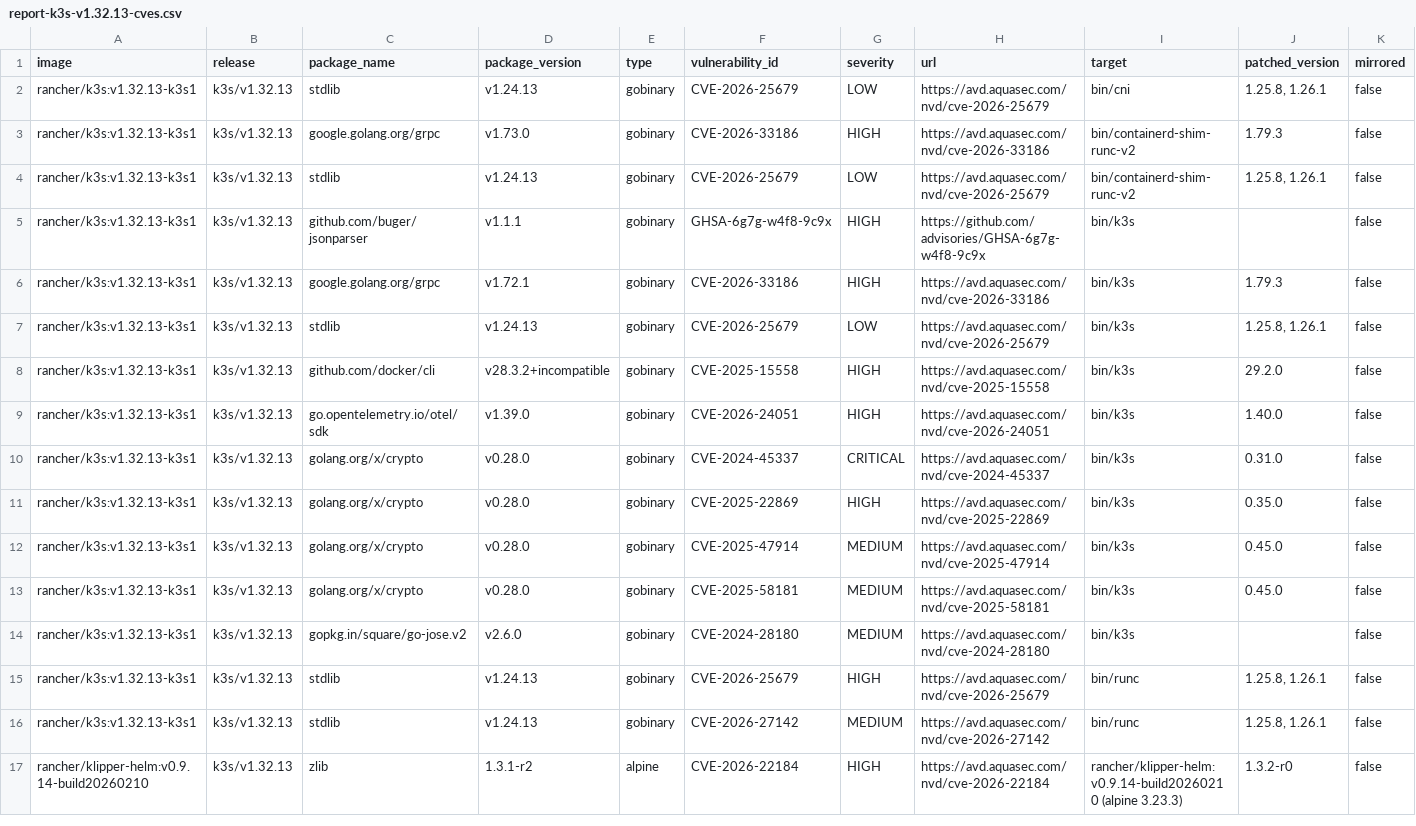
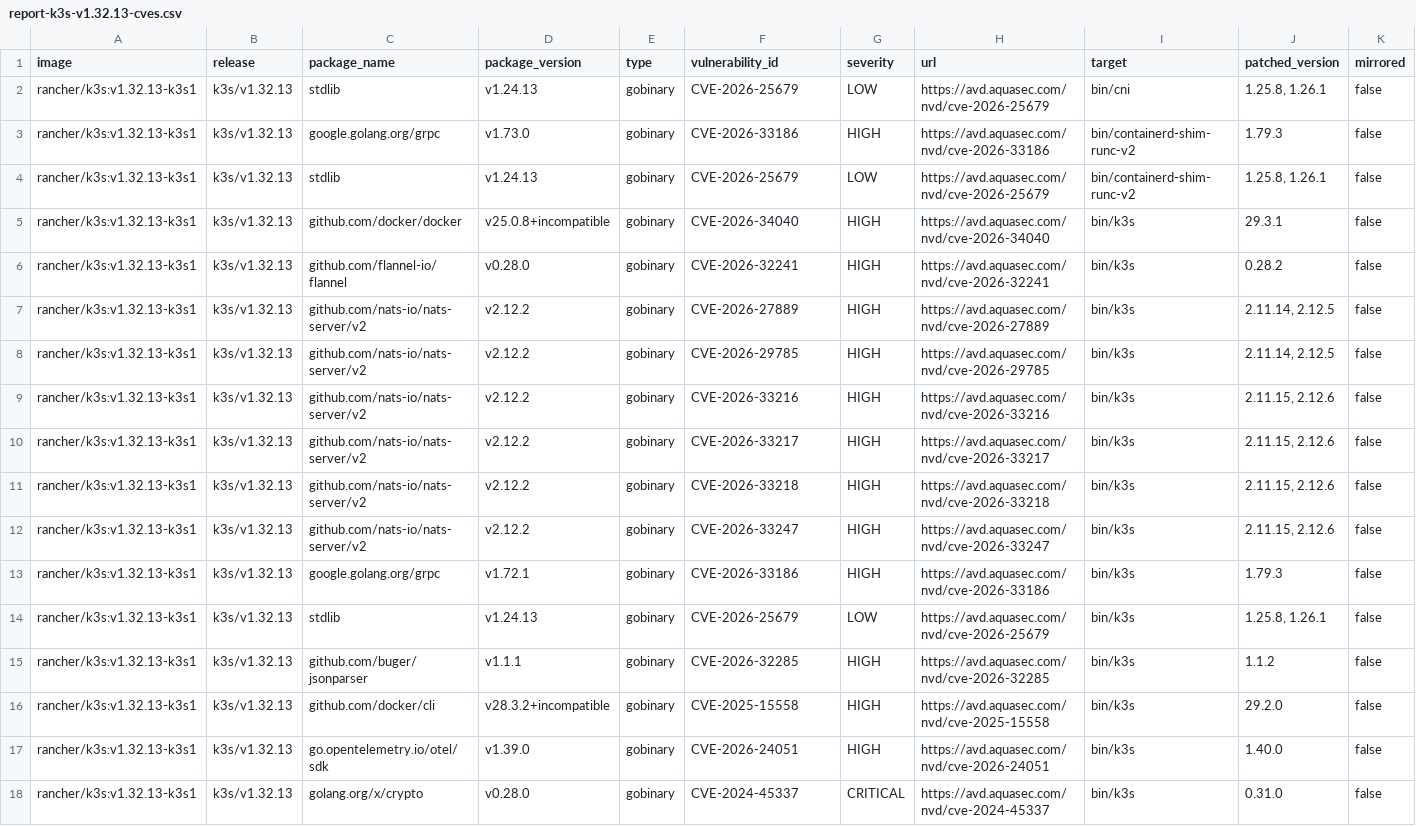
Before and after one commit to k3s-io/scans, a CSV file: docs/csv/report-k3s-v1.32.13-cves.csv, drawn as a sheet; only a part is shown; the shorter side is filled out with more unchanged rows; addresses are those after the commit; rows hold the shown columns only; the diff names each change by its address in the sheet, - before the commit and + after, or states it on an @@ line.

```diff
--- a/docs/csv/report-k3s-v1.32.13-cves.csv
+++ b/docs/csv/report-k3s-v1.32.13-cves.csv
+row 5: rancher/k3s:v1.32.13-k3s1 | k3s/v1.32.13 | github.com/docker/docker | v25.0.8+incompatible | gobinary | CVE-2026-34040 | HIGH | https://avd.aquasec.com/nvd/cve-2026-34040 | bin/k3s | 29.3.1 | false
+row 6: rancher/k3s:v1.32.13-k3s1 | k3s/v1.32.13 | github.com/flannel-io/flannel | v0.28.0 | gobinary | CVE-2026-32241 | HIGH | https://avd.aquasec.com/nvd/cve-2026-32241 | bin/k3s | 0.28.2 | false
-C7 (package_name): github.com/buger/jsonparser
+C7 (package_name): github.com/nats-io/nats-server/v2
-D7 (package_version): v1.1.1
+D7 (package_version): v2.12.2
-F7 (vulnerability_id): GHSA-6g7g-w4f8-9c9x
+F7 (vulnerability_id): CVE-2026-27889
-H7 (url): https://github.com/advisories/GHSA-6g7g-w4f8-9c9x
+H7 (url): https://avd.aquasec.com/nvd/cve-2026-27889
-J7 (patched_version): (empty)
+J7 (patched_version): 2.11.14, 2.12.5
+row 8: rancher/k3s:v1.32.13-k3s1 | k3s/v1.32.13 | github.com/nats-io/nats-server/v2 | v2.12.2 | gobinary | CVE-2026-29785 | HIGH | https://avd.aquasec.com/nvd/cve-2026-29785 | bin/k3s | 2.11.14, 2.12.5 | false
+row 9: rancher/k3s:v1.32.13-k3s1 | k3s/v1.32.13 | github.com/nats-io/nats-server/v2 | v2.12.2 | gobinary | CVE-2026-33216 | HIGH | https://avd.aquasec.com/nvd/cve-2026-33216 | bin/k3s | 2.11.15, 2.12.6 | false
+row 10: rancher/k3s:v1.32.13-k3s1 | k3s/v1.32.13 | github.com/nats-io/nats-server/v2 | v2.12.2 | gobinary | CVE-2026-33217 | HIGH | https://avd.aquasec.com/nvd/cve-2026-33217 | bin/k3s | 2.11.15, 2.12.6 | false
+row 11: rancher/k3s:v1.32.13-k3s1 | k3s/v1.32.13 | github.com/nats-io/nats-server/v2 | v2.12.2 | gobinary | CVE-2026-33218 | HIGH | https://avd.aquasec.com/nvd/cve-2026-33218 | bin/k3s | 2.11.15, 2.12.6 | false
+row 12: rancher/k3s:v1.32.13-k3s1 | k3s/v1.32.13 | github.com/nats-io/nats-server/v2 | v2.12.2 | gobinary | CVE-2026-33247 | HIGH | https://avd.aquasec.com/nvd/cve-2026-33247 | bin/k3s | 2.11.15, 2.12.6 | false
+row 15: rancher/k3s:v1.32.13-k3s1 | k3s/v1.32.13 | github.com/buger/jsonparser | v1.1.1 | gobinary | CVE-2026-32285 | HIGH | https://avd.aquasec.com/nvd/cve-2026-32285 | bin/k3s | 1.1.2 | false
```
Also changed, not shown: docs/csv/report-k3s-v1.33.10-cves.csv, docs/csv/report-k3s-v1.33.9-cves.csv, 19 other files.
